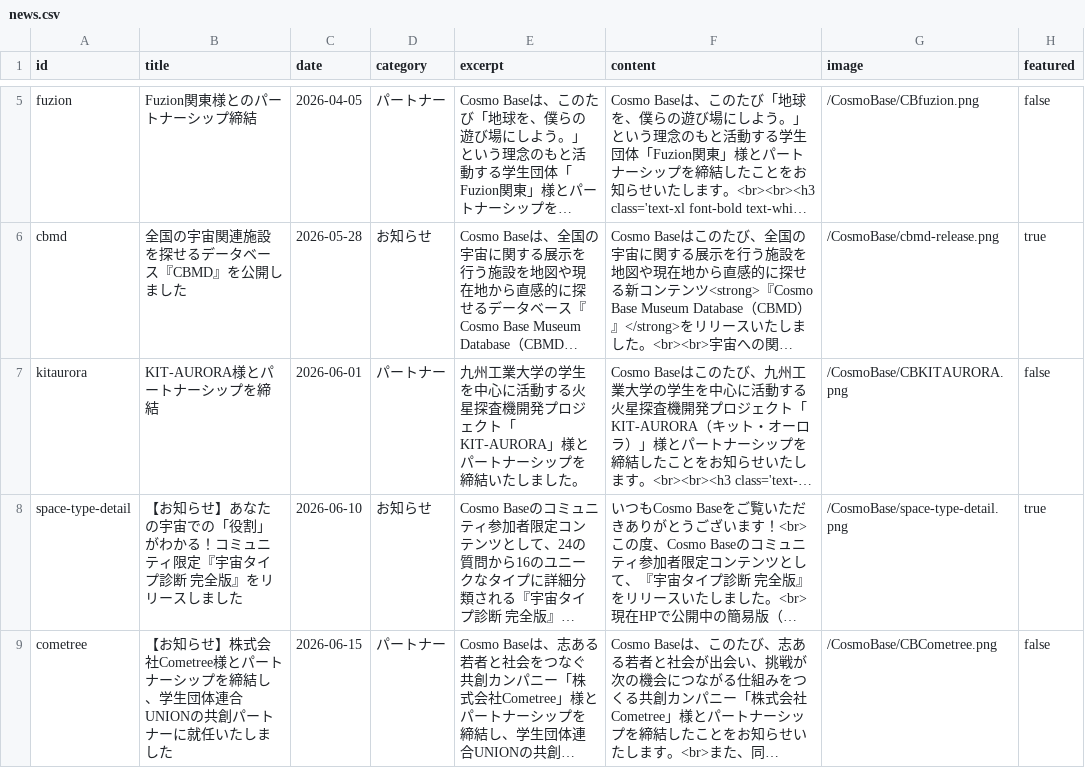
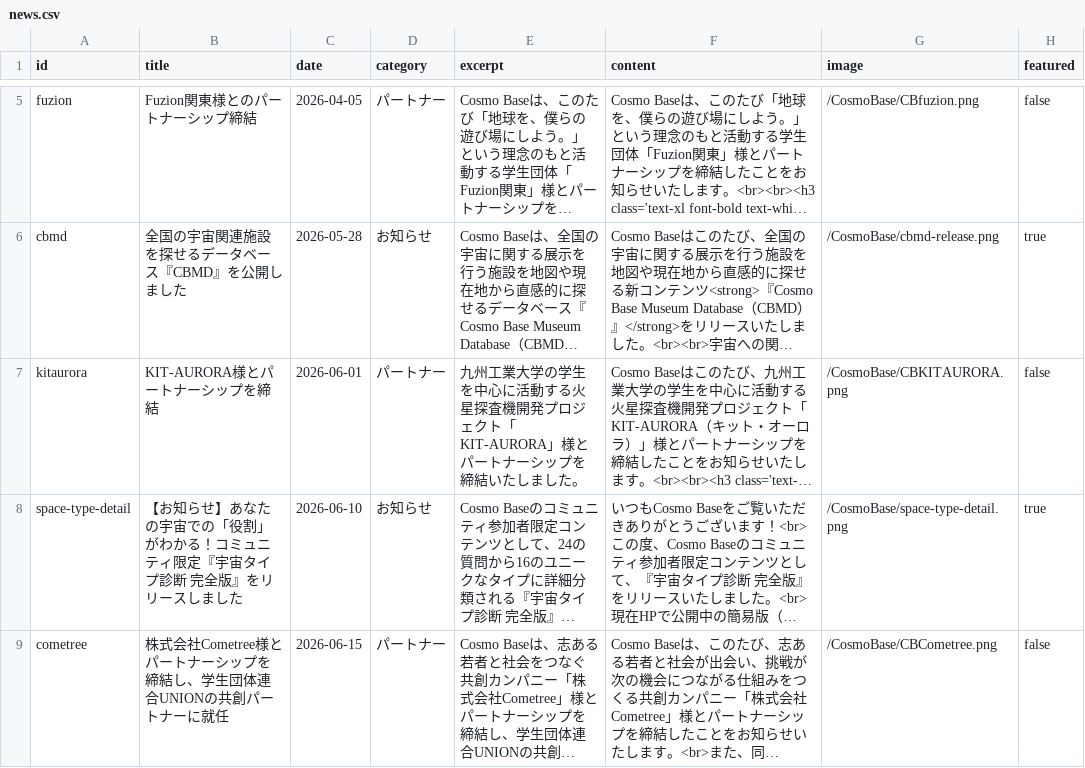
Before and after one commit to FSIFofficial/CosmoBase, a CSV file: data/news.csv, drawn as a sheet; only a part is shown, gaps mark what is left out; long unchanged cells end in …; the diff names each change by its address in the sheet, - before the commit and + after, or states it on an @@ line.

Commit message:
Update news.csv

```diff
--- a/data/news.csv
+++ b/data/news.csv
-B9 (title): 【お知らせ】株式会社Cometree様とパートナーシップを締結し、学生団体連合UNIONの共創パートナーに就任いたしました
+B9 (title): 株式会社Cometree様とパートナーシップを締結し、学生団体連合UNIONの共創パートナーに就任
```
